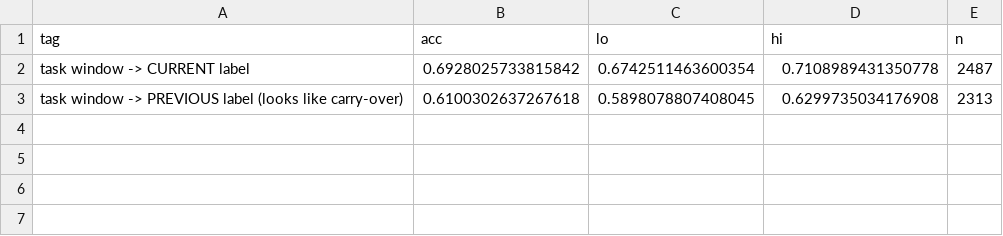
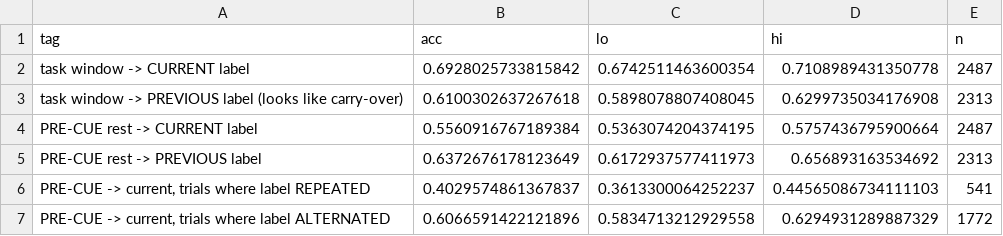
Before and after one commit to yslidev/ntab-eeg-mi, a CSV file: results/sequence_confound.csv, drawn as a sheet.

Commit message:
The repeat-versus-alternate split: the pre-cue signal is entirely the sequence

```diff
--- a/results/sequence_confound.csv
+++ b/results/sequence_confound.csv
@@ -3 +3,5 @@ task window -> CURRENT label,0.6928025733815842,0.6742511463600354,0.71089894313
 task window -> PREVIOUS label (looks like carry-over),0.6100302637267618,0.5898078807408045,0.6299735034176908,2313
+PRE-CUE rest -> CURRENT label,0.5560916767189384,0.5363074204374195,0.5757436795900664,2487
+PRE-CUE rest -> PREVIOUS label,0.6372676178123649,0.6172937577411973,0.656893163534692,2313
+"PRE-CUE -> current, trials where label REPEATED",0.4029574861367837,0.3613300064252237,0.44565086734111103,541
+"PRE-CUE -> current, trials where label ALTERNATED",0.6066591422121896,0.5834713212929558,0.6294931289887329,1772
```
Also changed, not shown: 6 other files.
